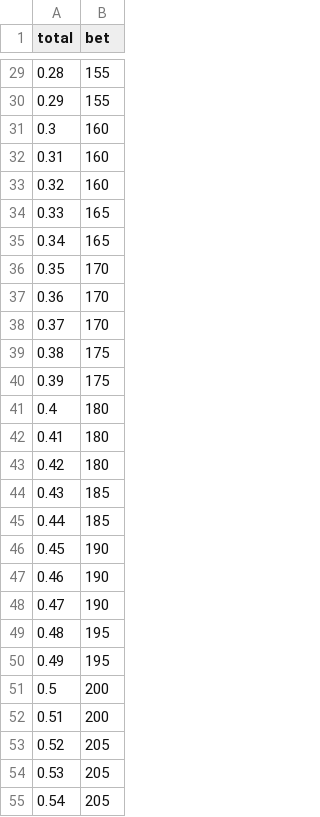
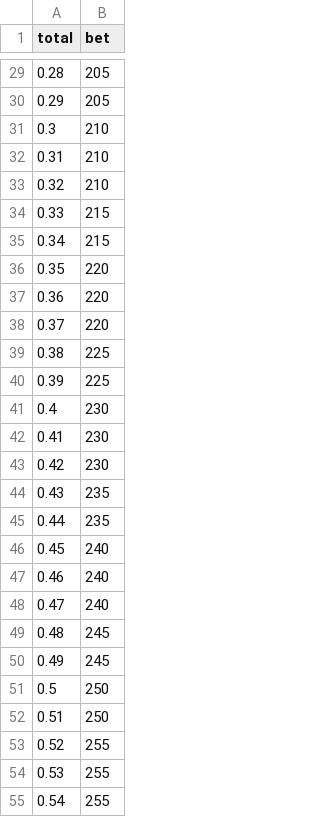
Before and after one commit to jefnic23/zell_baseball, a CSV file: app/data/bets.csv, drawn as a sheet; only a part is shown, gaps mark what is left out; the diff covers the shown part only.

```diff
--- a/app/data/bets.csv
+++ b/app/data/bets.csv
@@ -29,27 +29,27 @@ total,bet
-0.28,155
-0.29,155
-0.3,160
-0.31,160
-0.32,160
-0.33,165
-0.34,165
-0.35,170
-0.36,170
-0.37,170
-0.38,175
-0.39,175
-0.4,180
-0.41,180
-0.42,180
-0.43,185
-0.44,185
-0.45,190
-0.46,190
-0.47,190
-0.48,195
-0.49,195
-0.5,200
-0.51,200
-0.52,205
-0.53,205
-0.54,205
+0.28,205
+0.29,205
+0.3,210
+0.31,210
+0.32,210
+0.33,215
+0.34,215
+0.35,220
+0.36,220
+0.37,220
+0.38,225
+0.39,225
+0.4,230
+0.41,230
+0.42,230
+0.43,235
+0.44,235
+0.45,240
+0.46,240
+0.47,240
+0.48,245
+0.49,245
+0.5,250
+0.51,250
+0.52,255
+0.53,255
+0.54,255
```
Also changed, not shown: 173 edited cells elsewhere in this file, 1 other file.
